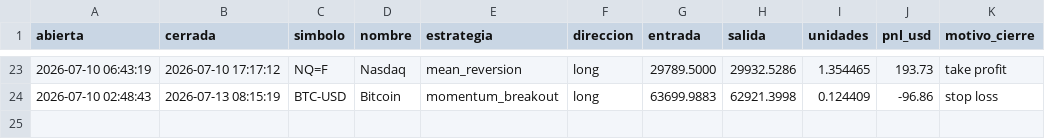
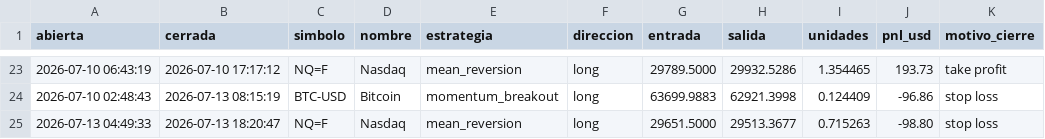
Before and after one commit to JulianMendiola/trading-bot, a CSV file: data/trades.csv, drawn as a sheet; only a part is shown, gaps mark what is left out.

```diff
--- a/data/trades.csv
+++ b/data/trades.csv
@@ -24 +24,2 @@ abierta,cerrada,simbolo,nombre,estrategia,direccion,entrada,salida,unidades,pnl_
 2026-07-10 02:48:43,2026-07-13 08:15:19,BTC-USD,Bitcoin,momentum_breakout,long,63699.9883,62921.3998,0.124409,-96.86,stop loss
+2026-07-13 04:49:33,2026-07-13 18:20:47,NQ=F,Nasdaq,mean_reversion,long,29651.5000,29513.3677,0.715263,-98.80,stop loss
```
Also changed, not shown: 1 other file.
